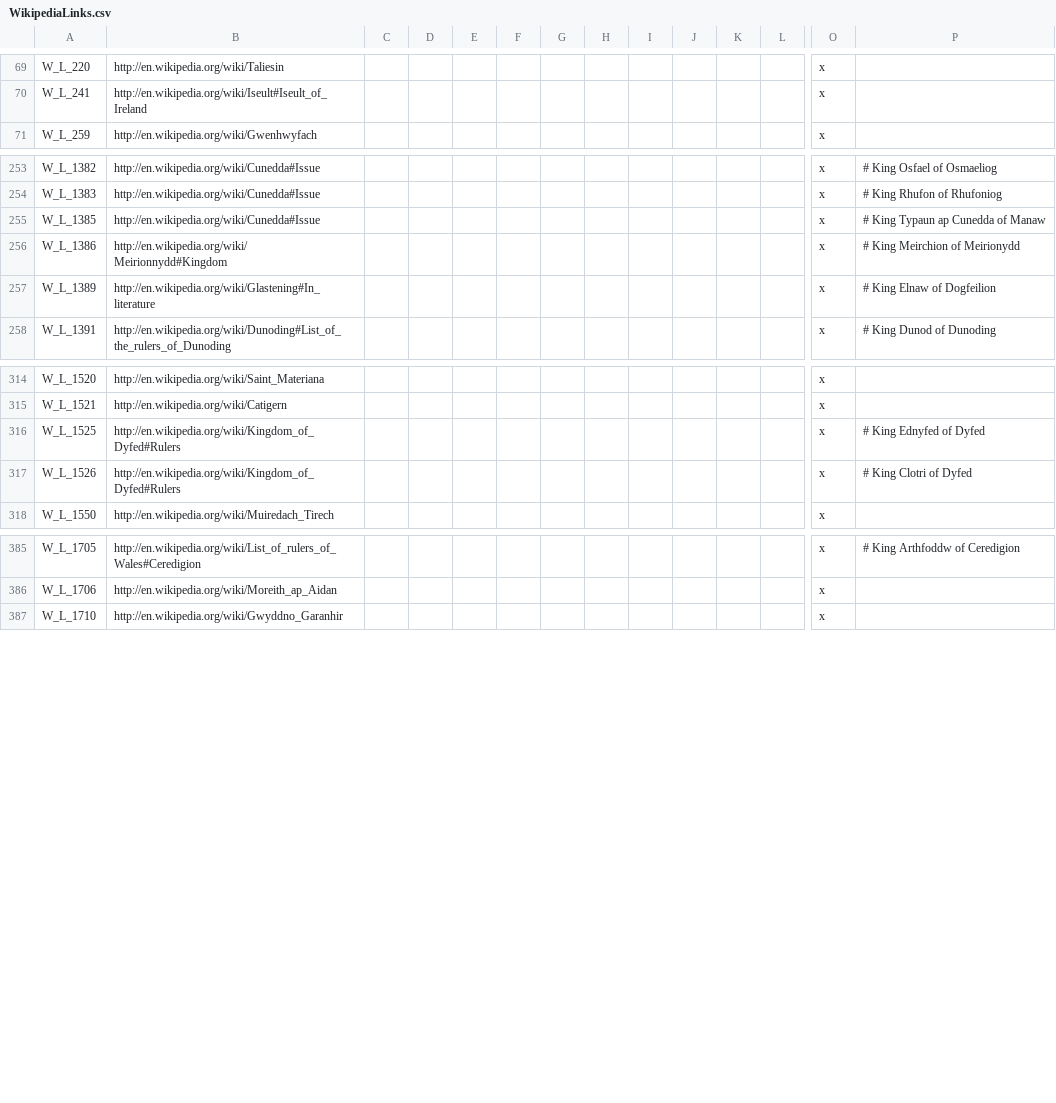
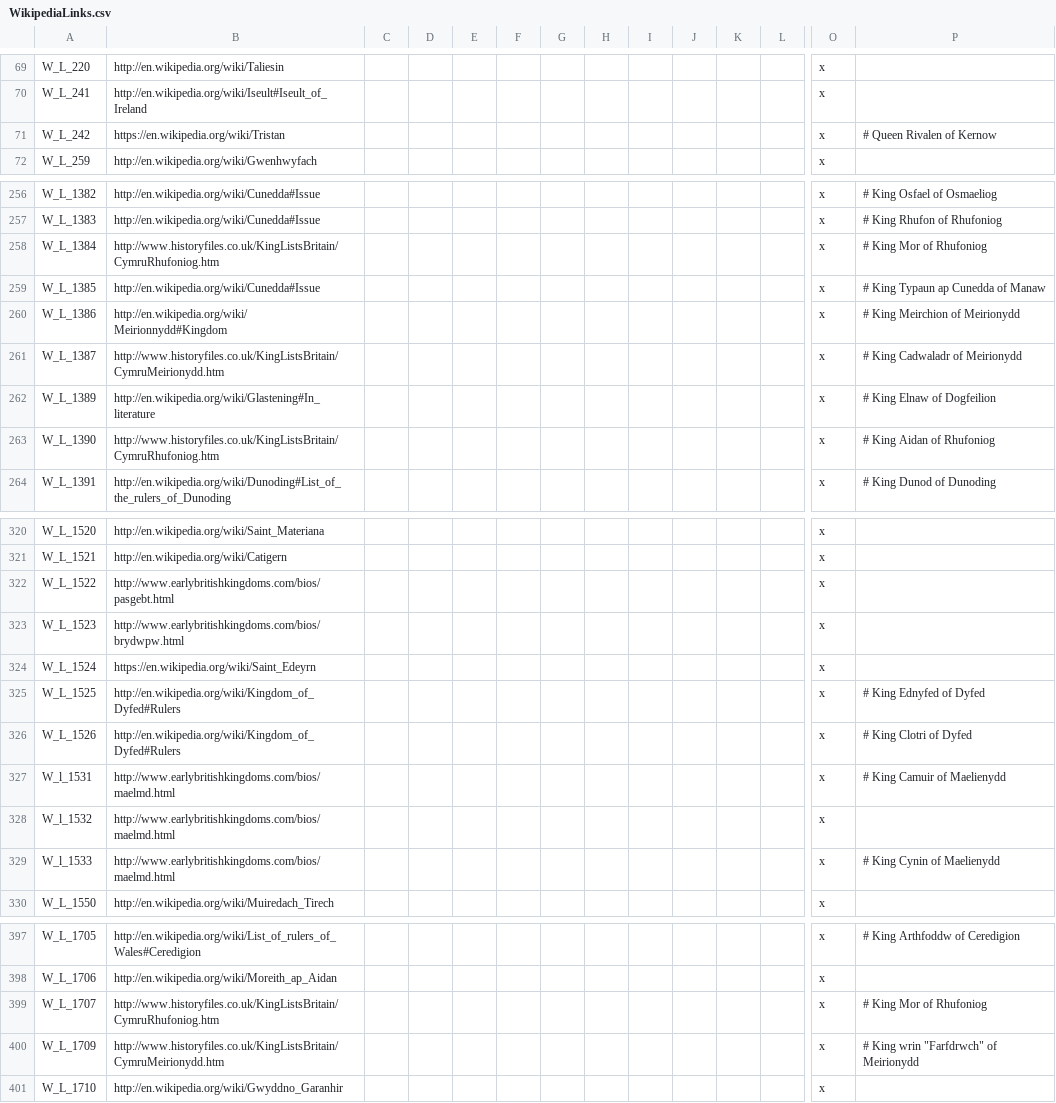
Before and after one commit to DC123456789/Britannia---The-Winter-King, a CSV file: Britannia/localisation/WikipediaLinks.csv, drawn as a sheet; only a part is shown, gaps mark what is left out; rows hold the shown columns only; the diff covers the shown part only; the diff names each change by its address in the sheet, - before the commit and + after, or states it on an @@ line.

Commit message:
- Fixed some issues with capturing family members when taking your war enemy's capital holding - Added some more annotations and Wikipedia links to Briton characters

```diff
--- a/Britannia/localisation/WikipediaLinks.csv
+++ b/Britannia/localisation/WikipediaLinks.csv
+row 71: W_L_242 | https://en.wikipedia.org/wiki/Tristan |  |  |  |  |  |  |  |  |  |  | x | # Queen Rivalen of Kernow
+row 258: W_L_1384 | http://www.historyfiles.co.uk/KingListsBritain/CymruRhufoniog.htm |  |  |  |  |  |  |  |  |  |  | x | # King Mor of Rhufoniog
+row 261: W_L_1387 | http://www.historyfiles.co.uk/KingListsBritain/CymruMeirionydd.htm |  |  |  |  |  |  |  |  |  |  | x | # King Cadwaladr of Meirionydd
+row 263: W_L_1390 | http://www.historyfiles.co.uk/KingListsBritain/CymruRhufoniog.htm |  |  |  |  |  |  |  |  |  |  | x | # King Aidan of Rhufoniog
+row 322: W_L_1522 | http://www.earlybritishkingdoms.com/bios/pasgebt.html |  |  |  |  |  |  |  |  |  |  | x
+row 323: W_L_1523 | http://www.earlybritishkingdoms.com/bios/brydwpw.html |  |  |  |  |  |  |  |  |  |  | x
+row 324: W_L_1524 | https://en.wikipedia.org/wiki/Saint_Edeyrn |  |  |  |  |  |  |  |  |  |  | x
+row 327: W_l_1531 | http://www.earlybritishkingdoms.com/bios/maelmd.html |  |  |  |  |  |  |  |  |  |  | x | # King Camuir of Maelienydd
+row 328: W_l_1532 | http://www.earlybritishkingdoms.com/bios/maelmd.html |  |  |  |  |  |  |  |  |  |  | x
+row 329: W_l_1533 | http://www.earlybritishkingdoms.com/bios/maelmd.html |  |  |  |  |  |  |  |  |  |  | x | # King Cynin of Maelienydd
+row 399: W_L_1707 | http://www.historyfiles.co.uk/KingListsBritain/CymruRhufoniog.htm |  |  |  |  |  |  |  |  |  |  | x | # King Mor of Rhufoniog
+row 400: W_L_1709 | http://www.historyfiles.co.uk/KingListsBritain/CymruMeirionydd.htm |  |  |  |  |  |  |  |  |  |  | x | # King wrin "Farfdrwch" of Meirionydd
```
Also changed, not shown: 2 added rows and 1 moved row elsewhere in this file, Britannia Current Version/localisation/00 Events - Pillaging.csv, Britannia/localisation/00 Events - Pillaging.csv, 7 other files.
